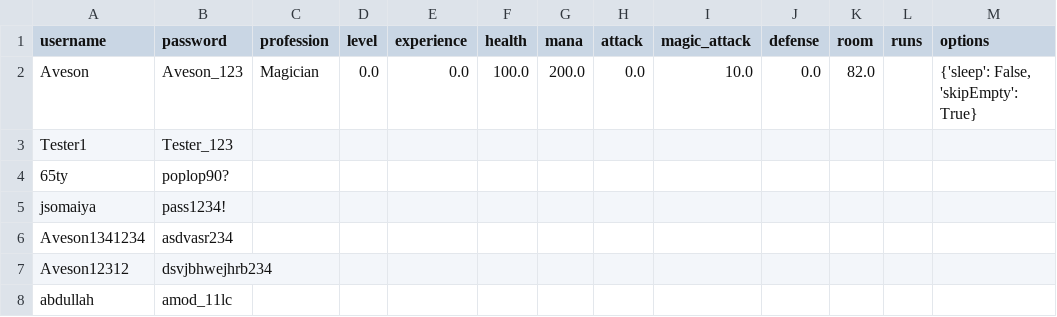
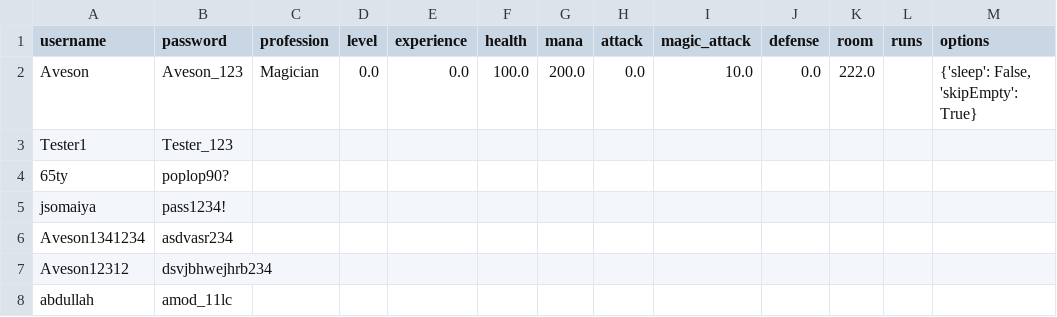
Before and after one commit to AvesonThyBot/Adventure-Game, a CSV file: adventure_game/data/user_details.csv, drawn as a sheet.

```diff
--- a/adventure_game/data/user_details.csv
+++ b/adventure_game/data/user_details.csv
@@ -1,3 +1,3 @@
 username,password,profession,level,experience,health,mana,attack,magic_attack,defense,room,runs,options
-Aveson,Aveson_123,Magician,0.0,0.0,100.0,200.0,0.0,10.0,0.0,82.0,,"{'sleep': False, 'skipEmpty': True}"
+Aveson,Aveson_123,Magician,0.0,0.0,100.0,200.0,0.0,10.0,0.0,222.0,,"{'sleep': False, 'skipEmpty': True}"
 Tester1,Tester_123,,,,,,,,,,,
```
Also changed, not shown: adventure_game/data/user_inventory.csv, 1 other file.
